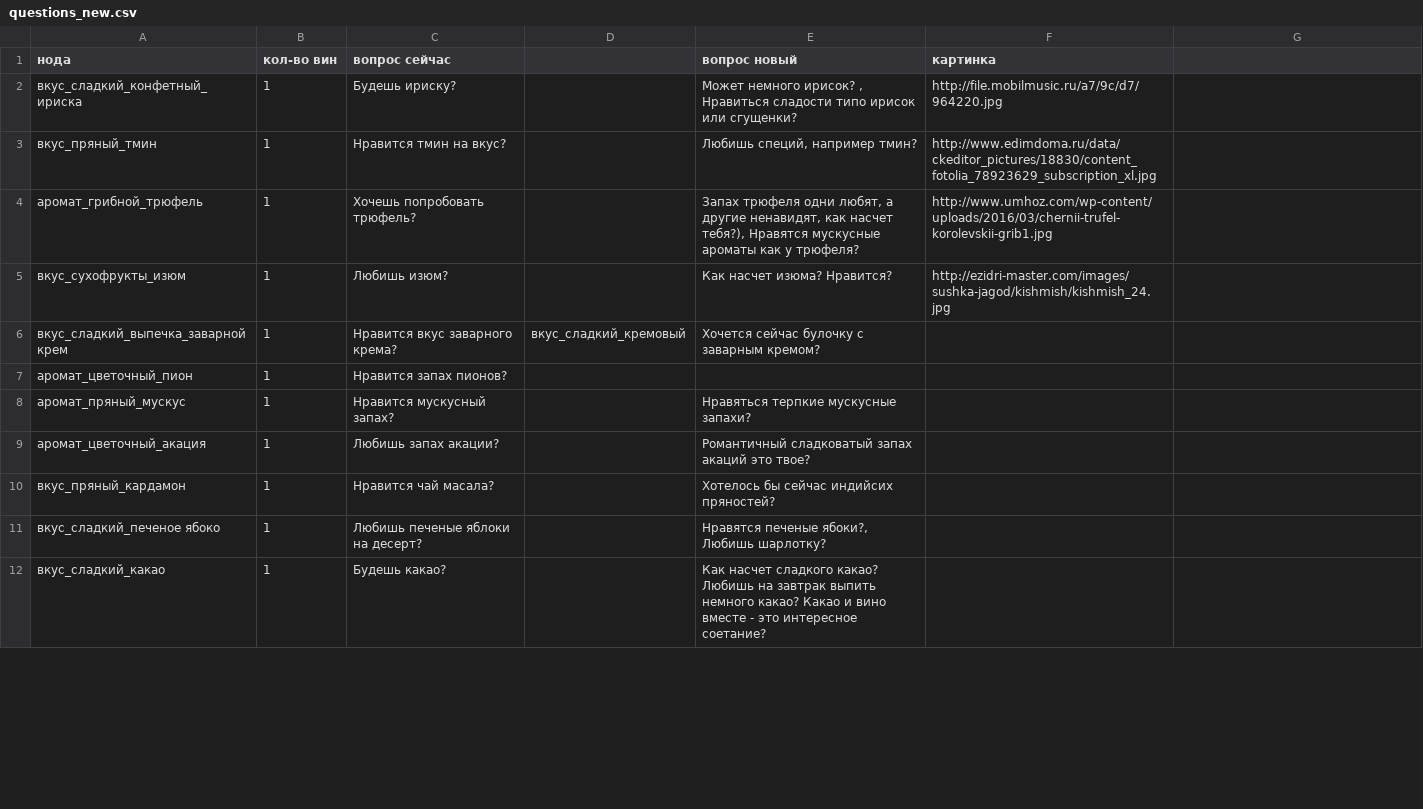
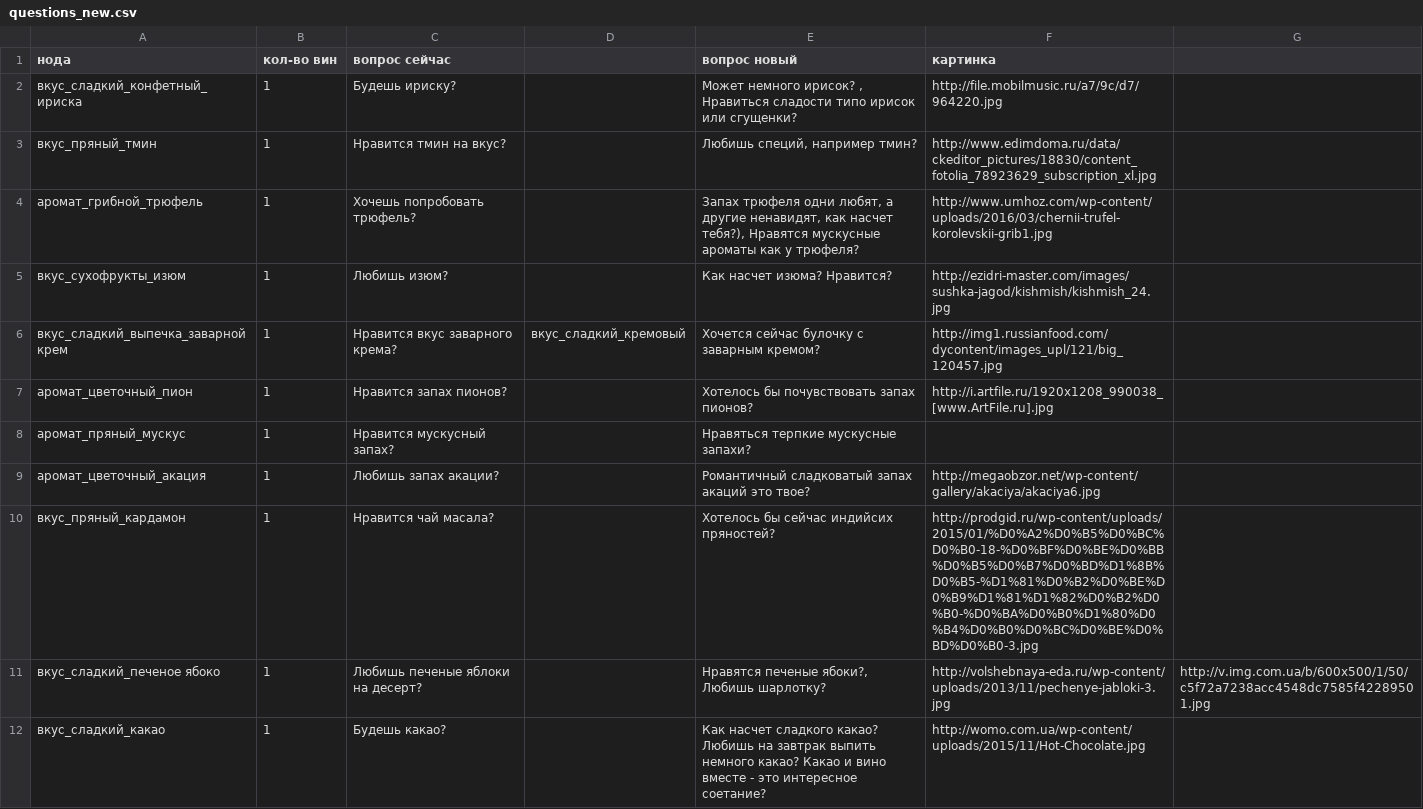
Before and after one commit to vovadenisov/WineMatch, a CSV file: static/csv/questions_new.csv, drawn as a sheet; only a part is shown; the diff covers the shown part only.

Commit message:
questions new new

```diff
--- a/static/csv/questions_new.csv
+++ b/static/csv/questions_new.csv
@@ -6,2 +6,2 @@
-вкус_сладкий_выпечка_заварной крем,1,Нравится вкус заварного крема?,вкус_сладкий_кремовый,Хочется сейчас булочку с заварным кремом?,
-аромат_цветочный_пион,1,Нравится запах пионов?,,,
+вкус_сладкий_выпечка_заварной крем,1,Нравится вкус заварного крема?,вкус_сладкий_кремовый,Хочется сейчас булочку с заварным кремом?,http://img1.russianfood.com/dycontent/images_upl/121/big_120457.jpg,
+аромат_цветочный_пион,1,Нравится запах пионов?,,Хотелось бы почувствовать запах пионов?,http://i.artfile.ru/1920x1208_990038_[www.ArtFile.ru].jpg,
@@ -9,4 +9,4 @@
-аромат_цветочный_акация,1,Любишь запах акации?,,Романтичный сладковатый запах акаций это твое?,
-вкус_пряный_кардамон,1,Нравится чай масала?,,Хотелось бы сейчас индийсих пряностей?,
-вкус_сладкий_печеное ябоко,1,Любишь печеные яблоки на десерт?,,"Нравятся печеные ябоки?, Любишь шарлотку?",
-вкус_сладкий_какао,1,Будешь какао?,,Как насчет сладкого какао? Любишь на завтрак выпить немного какао? Какао и вино вместе - это интересное соетание?,
+аромат_цветочный_акация,1,Любишь запах акации?,,Романтичный сладковатый запах акаций это твое?,http://megaobzor.net/wp-content/gallery/akaciya/akaciya6.jpg,
+вкус_пряный_кардамон,1,Нравится чай масала?,,Хотелось бы сейчас индийсих пряностей?,http://prodgid.ru/wp-content/uploads/2015/01/%D0%A2%D0%B5%D0%BC%D0%B0-18-%D0%BF%D0%BE%D0%BB%D0%B5%D0%B7%D0%BD%D1%8B%D0%B5-%D1%81%D0%B2%D0%BE%D0%B9%D1%81%D1%82%D0%B2%D0%B0-%D0%BA%D0%B0%D1%80%D0%B4%D0%B0%D0%BC%D0%BE%D0%BD%D0%B0-3.jpg,
+вкус_сладкий_печеное ябоко,1,Любишь печеные яблоки на десерт?,,"Нравятся печеные ябоки?, Любишь шарлотку?",http://volshebnaya-eda.ru/wp-content/uploads/2013/11/pechenye-jabloki-3.jpg,http://v.img.com.ua/b/600x500/1/50/c5f72a7238acc4548dc7585f42289501.jpg
+вкус_сладкий_какао,1,Будешь какао?,,Как насчет сладкого какао? Любишь на завтрак выпить немного какао? Какао и вино вместе - это интересное соетание?,http://womo.com.ua/wp-content/uploads/2015/11/Hot-Chocolate.jpg,
```
Also changed, not shown: 43 edited cells elsewhere in this file.
